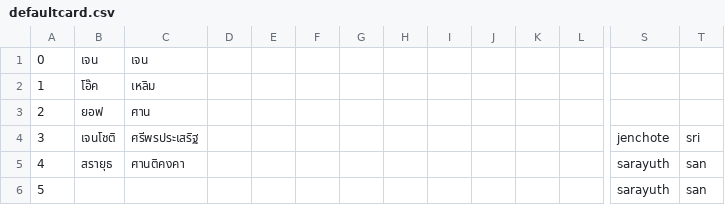
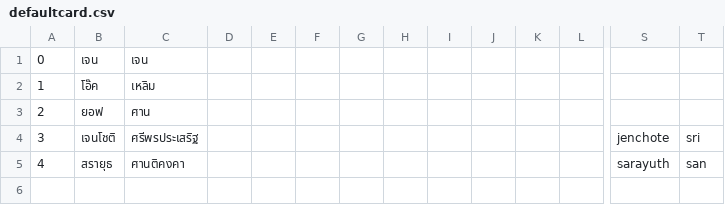
Before and after one commit to LaurentBarbareau/openbizcard, a CSV file: integrated/IntegratedCardScanner/defaultcard.csv, drawn as a sheet; only a part is shown, gaps mark what is left out; rows hold the shown columns only; the diff names each change by its address in the sheet, - before the commit and + after, or states it on an @@ line.

```diff
--- a/integrated/IntegratedCardScanner/defaultcard.csv
+++ b/integrated/IntegratedCardScanner/defaultcard.csv
-row 6: 5 |  |  |  |  |  |  |  |  |  |  |  | sarayuth | san
```
Also changed, not shown: 4 other files.
